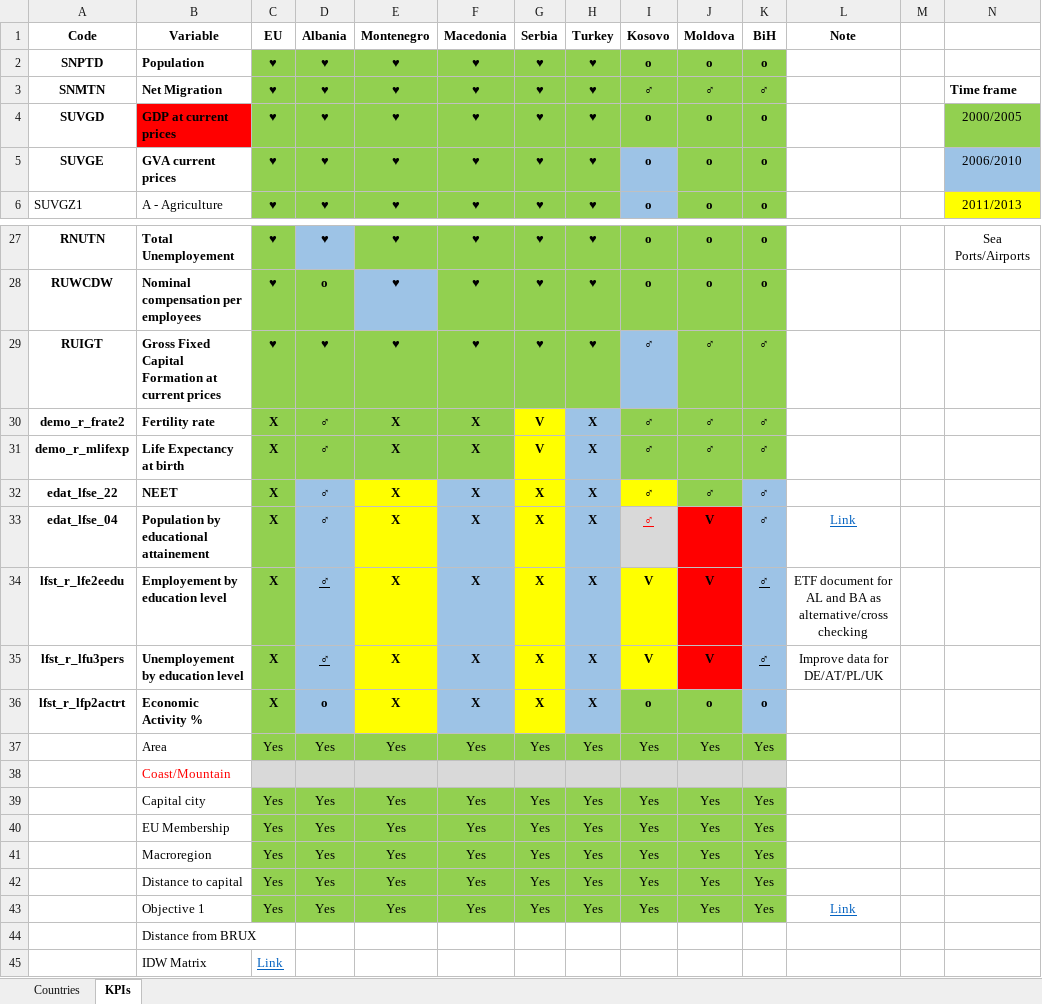
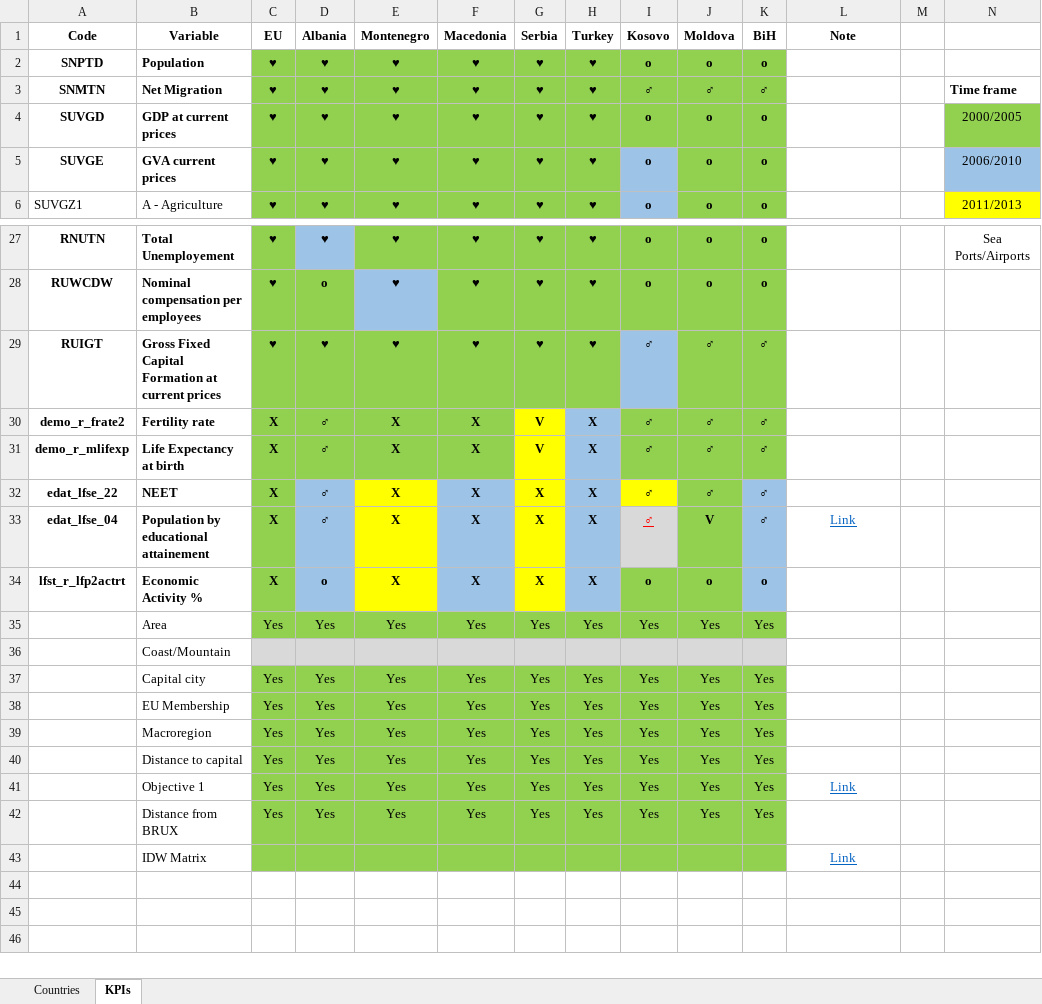
Before and after one commit to EliaDG/Master-Thesis, an Excel workbook: Setup.xlsx, sheet KPIs, drawn as a sheet; only a part is shown, gaps mark what is left out; values as stored, in another font and other column widths than the file's, no borders; removed rows and columns are numbered as before the commit, all else as after; the diff names each change by its address in the sheet, - before the commit and + after, or states it on an @@ line.

```diff
--- a/Setup.xlsx (sheet KPIs)
+++ b/Setup.xlsx (sheet KPIs)
-B4 fill: #FF0000
+B4 fill: none
-J33 fill: #FF0000
+J33 fill: #92D050
-row 34: lfst_r_lfe2eedu | Employement by education level | X | ♂ | X | X | X | X | V | V | ♂ | ETF document for AL and BA as alternative/cross checking
-row 35: lfst_r_lfu3pers | Unemployement by education level | X | ♂ | X | X | X | X | V | V | ♂ | Improve data for DE/AT/PL/UK
-B36 text colour: #FF0000
+B36 text colour: black
-row 44:  | Distance from BRUX
-row 45:  | IDW Matrix | Link
+row 42:  | Distance from BRUX | Yes | Yes | Yes | Yes | Yes | Yes | Yes | Yes | Yes
+row 43:  | IDW Matrix |  |  |  |  |  |  |  |  |  | Link
```
Also changed, not shown: Thesis_project/01_data-input/Ardeco/SUVGD_GDP(constant).xlsx, Thesis_project/01_data-input/National/MD/mun010500.xlsx, 21 other files.
